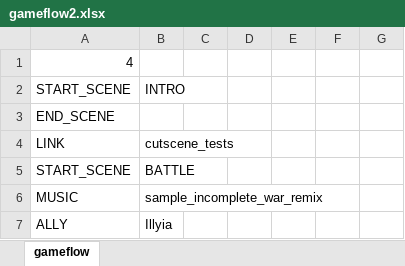
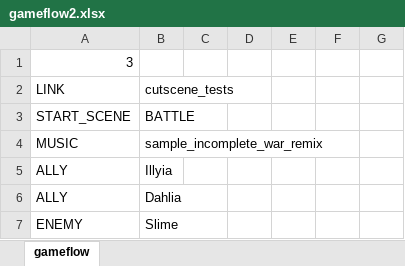
Before and after one commit to Fangee/typocrypha, an Excel workbook: Typocrypha/Assets/excel/gameflow2.xlsx, sheet gameflow, drawn as a sheet; only a part is shown; the shorter side is filled out with more unchanged rows; values as stored, in another font and other column widths than the file's, no borders; the diff names each change by its address in the sheet, - before the commit and + after, or states it on an @@ line.

```diff
--- a/Typocrypha/Assets/excel/gameflow2.xlsx (sheet gameflow)
+++ b/Typocrypha/Assets/excel/gameflow2.xlsx (sheet gameflow)
-A1: 4
+A1: 3
-row 2: START_SCENE | INTRO
-row 3: END_SCENE
```
Also changed, not shown: Typocrypha/Assets/excel/cutscene_tests.xlsx, 26 other files.
